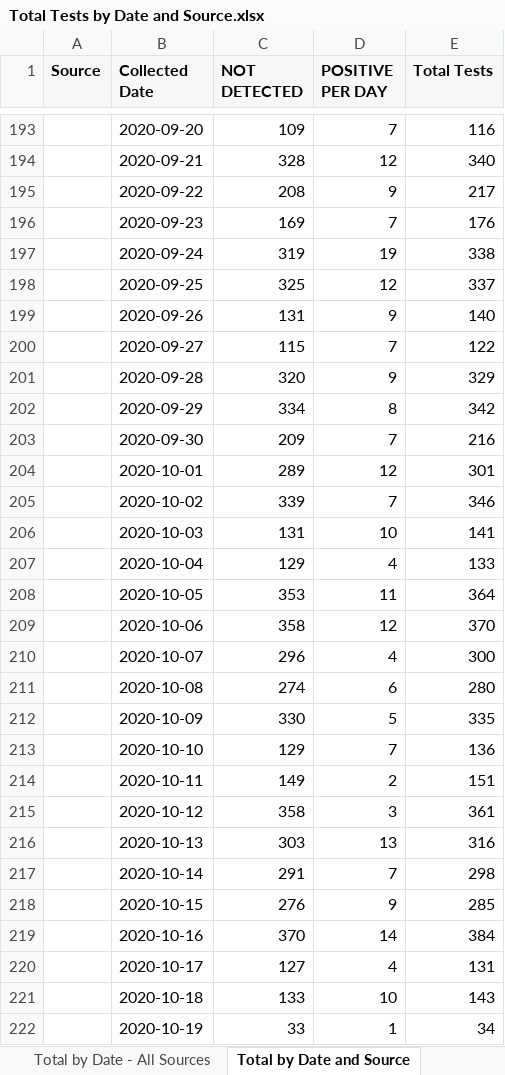
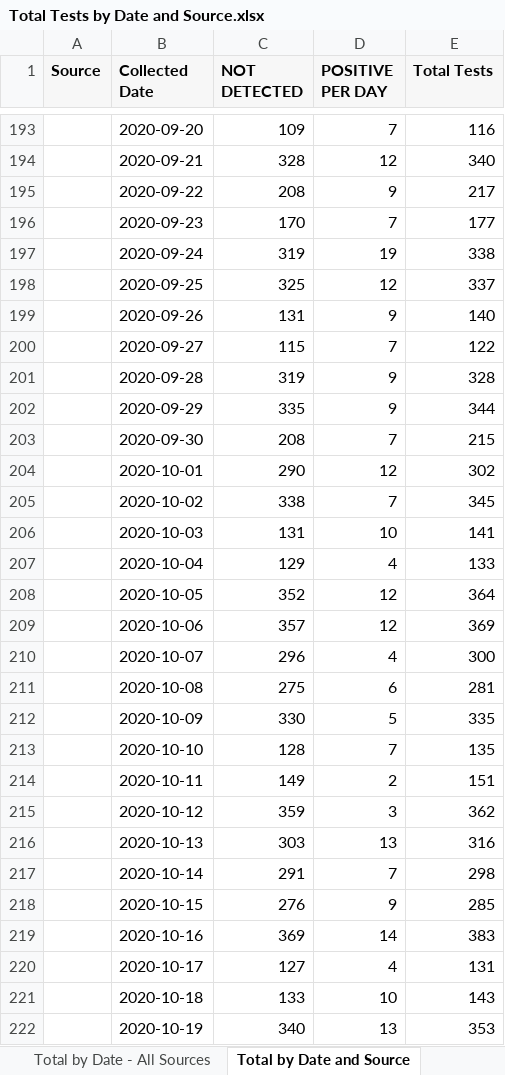
Before and after one commit to ictr/covid-19-county-R0, an Excel workbook: TMC/Total Tests by Date and Source.xlsx, sheet Total by Date and Source, drawn as a sheet; only a part is shown, gaps mark what is left out; values as stored, in another font and other column widths than the file's, no borders; the diff covers the shown part only; the diff names each change by its address in the sheet, - before the commit and + after, or states it on an @@ line.

```diff
--- a/TMC/Total Tests by Date and Source.xlsx (sheet Total by Date and Source)
+++ b/TMC/Total Tests by Date and Source.xlsx (sheet Total by Date and Source)
-C196 (NOT DETECTED): 169
+C196 (NOT DETECTED): 170
-E196 (Total Tests): 176
+E196 (Total Tests): 177
-C201 (NOT DETECTED): 320
+C201 (NOT DETECTED): 319
-E201 (Total Tests): 329
+E201 (Total Tests): 328
-C202 (NOT DETECTED): 334
+C202 (NOT DETECTED): 335
-D202 (POSITIVE PER DAY): 8
+D202 (POSITIVE PER DAY): 9
-E202 (Total Tests): 342
+E202 (Total Tests): 344
-C203 (NOT DETECTED): 209
+C203 (NOT DETECTED): 208
-E203 (Total Tests): 216
+E203 (Total Tests): 215
-C204 (NOT DETECTED): 289
+C204 (NOT DETECTED): 290
-E204 (Total Tests): 301
+E204 (Total Tests): 302
-C205 (NOT DETECTED): 339
+C205 (NOT DETECTED): 338
-E205 (Total Tests): 346
+E205 (Total Tests): 345
-C208 (NOT DETECTED): 353
+C208 (NOT DETECTED): 352
-D208 (POSITIVE PER DAY): 11
+D208 (POSITIVE PER DAY): 12
-C209 (NOT DETECTED): 358
+C209 (NOT DETECTED): 357
-E209 (Total Tests): 370
+E209 (Total Tests): 369
-C211 (NOT DETECTED): 274
+C211 (NOT DETECTED): 275
-E211 (Total Tests): 280
+E211 (Total Tests): 281
-C213 (NOT DETECTED): 129
+C213 (NOT DETECTED): 128
-E213 (Total Tests): 136
+E213 (Total Tests): 135
-C215 (NOT DETECTED): 358
+C215 (NOT DETECTED): 359
-E215 (Total Tests): 361
+E215 (Total Tests): 362
-C219 (NOT DETECTED): 370
+C219 (NOT DETECTED): 369
-E219 (Total Tests): 384
+E219 (Total Tests): 383
-C222 (NOT DETECTED): 33
+C222 (NOT DETECTED): 340
-D222 (POSITIVE PER DAY): 1
+D222 (POSITIVE PER DAY): 13
-E222 (Total Tests): 34
+E222 (Total Tests): 353
```
Also changed, not shown: 60 added rows, 7 removed rows and 242 edited cells elsewhere in this sheet, sheet Total by Date - All Sources, 1 other file.
